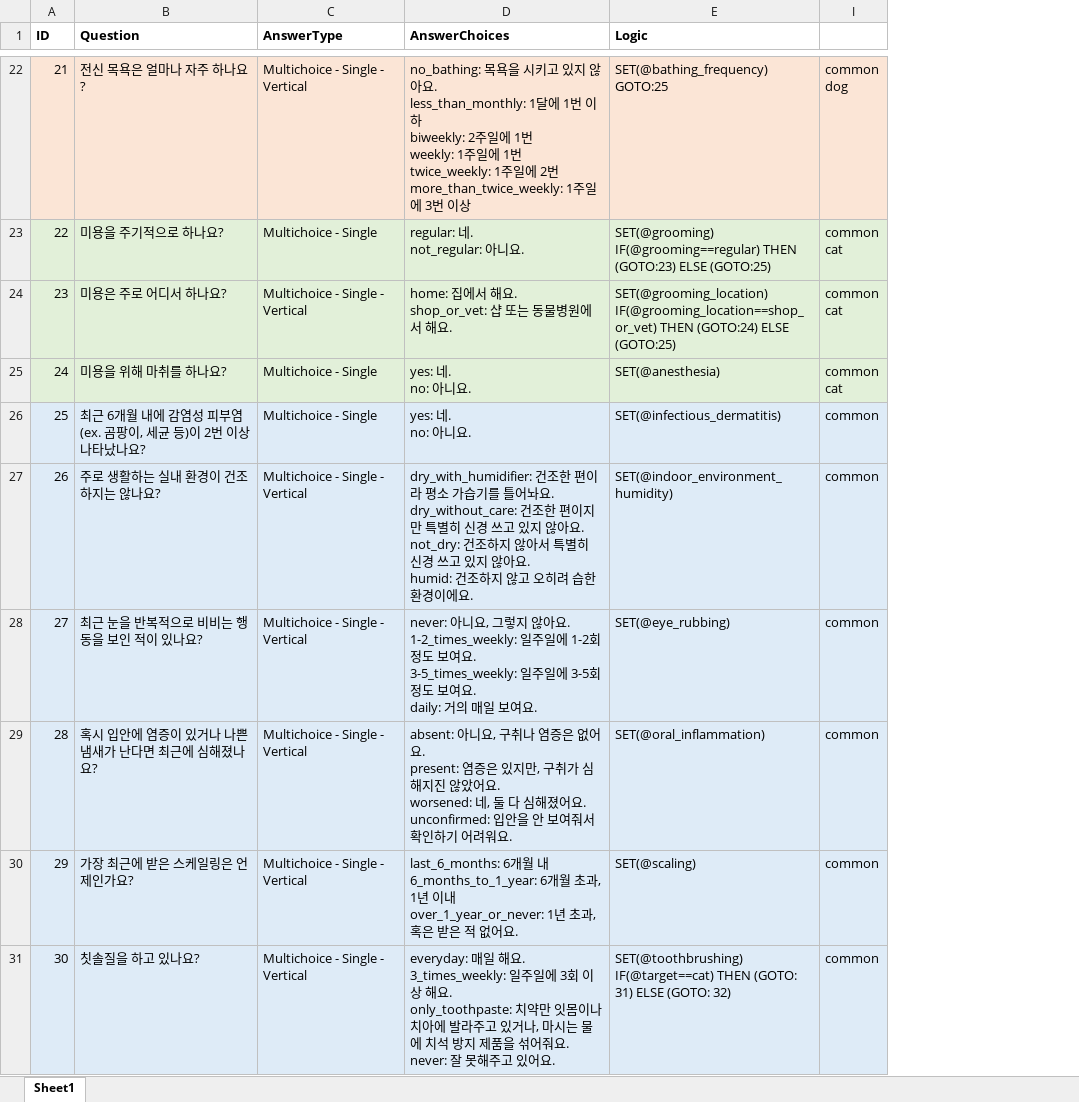
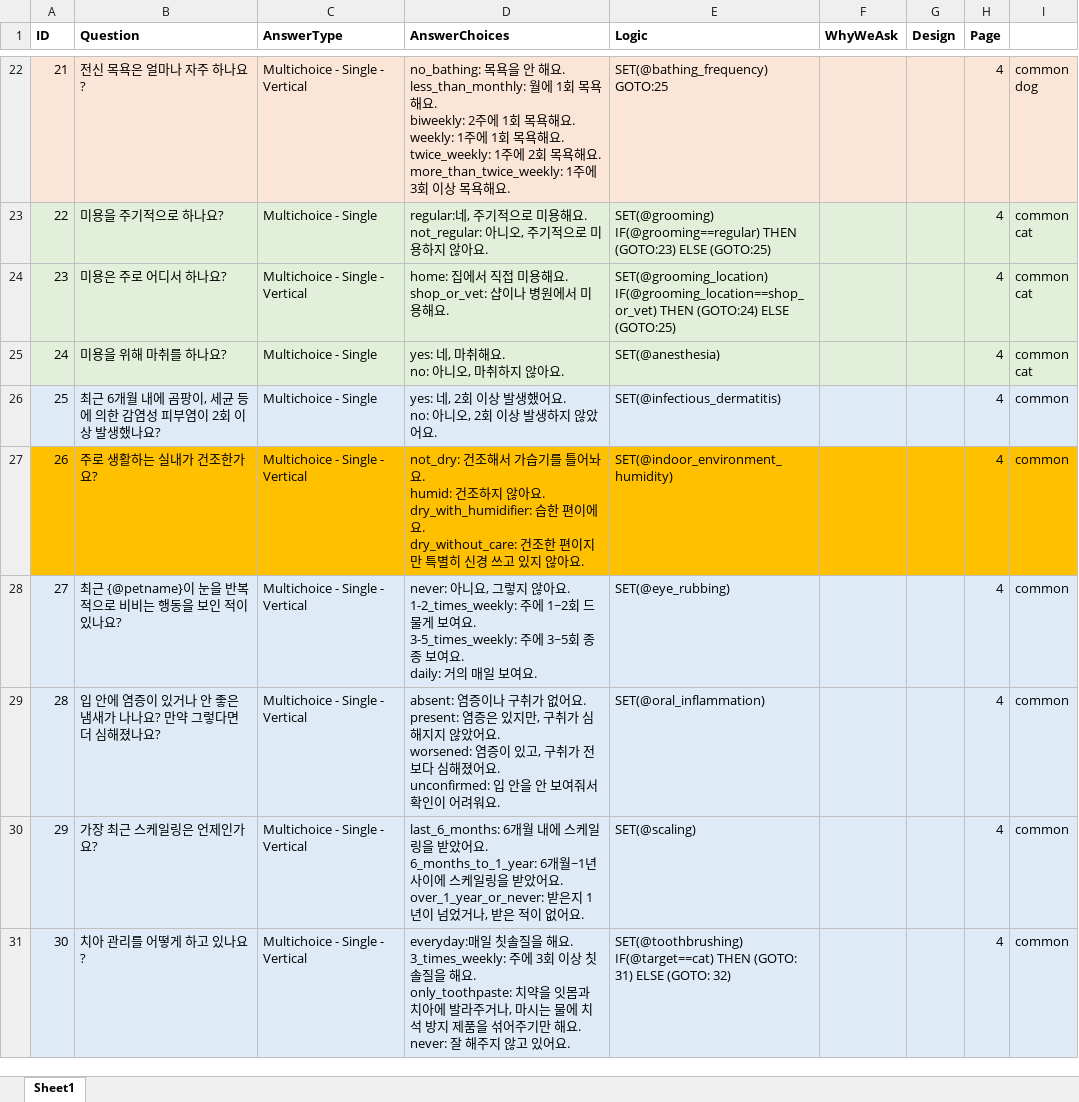
Before and after one commit to perpet-dev/equal-survey, an Excel workbook: Back_Questionnaire.xlsx, sheet Sheet1, drawn as a sheet; only a part is shown, gaps mark what is left out; values as stored, in another font and other column widths than the file's, no borders; ↵ is a line break in a cell; the diff covers the shown part only; the diff names each change by its address in the sheet, - before the commit and + after, or states it on an @@ line.

```diff
--- a/Back_Questionnaire.xlsx (sheet Sheet1)
+++ b/Back_Questionnaire.xlsx (sheet Sheet1)
@@ column F (WhyWeAsk) unhidden, empty @@
@@ column G (Design) unhidden, empty @@
@@ column H (Page) unhidden, rows 22-31: all 4 @@
-D22 (AnswerChoices): …목욕을 시키고 있지 않아요. ↵ less_than_monthly: 1달에 1번 이하 ↵ biweekly: 2주일에 1번 ↵ weekly: 1주일에 1번 ↵ twice_weekly: 1주일에 2번 ↵ more_than_twice_weekly: 1주일에 3번 이상
+D22 (AnswerChoices): …목욕을 안 해요. ↵ less_than_monthly: 월에 1회 목욕해요. ↵ biweekly: 2주에 1회 목욕해요. ↵ weekly: 1주에 1회 목욕해요. ↵ twice_weekly: 1주에 2회 목욕해요. ↵ more_than_twice_weekly: 1주에 3회 이상 목욕해요.
-D23 (AnswerChoices): regular: 네. ↵ not_regular: 아니요.
+D23 (AnswerChoices): regular:네, 주기적으로 미용해요. ↵ not_regular: 아니오, 주기적으로 미용하지 않아요.
-D24 (AnswerChoices): home: 집에서 해요. ↵ shop_or_vet: 샵 또는 동물병원에서 해요.
+D24 (AnswerChoices): home: 집에서 직접 미용해요. ↵ shop_or_vet: 샵이나 병원에서 미용해요.
-D25 (AnswerChoices): yes: 네. ↵ no: 아니요.
+D25 (AnswerChoices): yes: 네, 마취해요. ↵ no: 아니오, 마취하지 않아요.
-B26 (Question): …내에 감염성 피부염(ex. 곰팡이, 세균 등)이 2번 이상 나타났나요?
+B26 (Question): …내에 곰팡이, 세균 등에 의한 감염성 피부염이 2회 이상 발생했나요?
-D26 (AnswerChoices): yes: 네. ↵ no: 아니요.
+D26 (AnswerChoices): yes: 네, 2회 이상 발생했어요. ↵ no: 아니오, 2회 이상 발생하지 않았어요.
-A27:E27 fill: #DEEBF7
+A27:E27 fill: #FFC000
-B27 (Question): 주로 생활하는 실내 환경이 건조하지는 않나요?
+B27 (Question): 주로 생활하는 실내가 건조한가요?
-D27 (AnswerChoices): dry_with_humidifier: 건조한 편이라 평소 가습기를 틀어놔요. ↵ dry_without_care: 건조한 편이지만 특별히 신경 쓰고 있지 않아요. ↵ not_dry: 건조하지 않아서 특별히 신경 쓰고 있지 않아요. ↵ humid: 건조하지 않고 오히려 습한 환경이에요.
+D27 (AnswerChoices): not_dry: 건조해서 가습기를 틀어놔요. ↵ humid: 건조하지 않아요. ↵ dry_with_humidifier: 습한 편이에요. ↵ dry_without_care: 건조한 편이지만 특별히 신경 쓰고 있지 않아요.
-I27 fill: #DEEBF7
+I27 fill: #FFC000
-B28 (Question): 최근 눈을 반복적으로 비비는 행동을 보인 적이 있나요?
+B28 (Question): 최근 {@petname}이 눈을 반복적으로 비비는 행동을 보인 적이 있나요?
-D28 (AnswerChoices): …아요. ↵ 1-2_times_weekly: 일주일에 1-2회 정도 보여요. ↵ 3-5_times_weekly: 일주일에 3-5회 정도 보여요…
+D28 (AnswerChoices): …아요. ↵ 1-2_times_weekly: 주에 1~2회 드물게 보여요. ↵ 3-5_times_weekly: 주에 3~5회 종종 보여요…
-B29 (Question): 혹시 입안에 염증이 있거나 나쁜 냄새가 난다면 최근에 심해졌나요?
+B29 (Question): 입 안에 염증이 있거나 안 좋은 냄새가 나나요? 만약 그렇다면 더 심해졌나요?
-D29 (AnswerChoices): absent: 아니요, 구취나 염증은 없어요. ↵ present: 염증은 있지만, 구취가 심해지진 않았어요. ↵ worsened: 네, 둘 다 심해졌어요. ↵ unconfirmed: 입안을 안 보여줘서 확인하기 어려워…
+D29 (AnswerChoices): absent: 염증이나 구취가 없어요. ↵ present: 염증은 있지만, 구취가 심해지지 않았어요. ↵ worsened: 염증이 있고, 구취가 전보다 심해졌어요. ↵ unconfirmed: 입 안을 안 보여줘서 확인이 어려워…
-B30 (Question): 가장 최근에 받은 스케일링은 언제인가요?
+B30 (Question): 가장 최근 스케일링은 언제인가요?
-D30 (AnswerChoices): …개월 내 ↵ 6_months_to_1_year: 6개월 초과, 1년 이내 ↵ over_1_year_or_never: 1년 초과, 혹은 받은 적 없어요…
+D30 (AnswerChoices): …개월 내에 스케일링을 받았어요. ↵ 6_months_to_1_year: 6개월~1년 사이에 스케일링을 받았어요. ↵ over_1_year_or_never: 받은지 1년이 넘었거나, 받은 적이 없어요…
-B31 (Question): 칫솔질을 하고 있나요?
+B31 (Question): 치아 관리를 어떻게 하고 있나요?
-D31 (AnswerChoices): everyday: 매일 해요. ↵ 3_times_weekly: 일주일에 3회 이상 해요. ↵ only_toothpaste: 치약만 잇몸이나 치아에 발라주고 있거나, 마시는 물에 치석 방지 제품을 섞어줘요. ↵ never: 잘 못해주고 있어…
+D31 (AnswerChoices): everyday:매일 칫솔질을 해요. ↵ 3_times_weekly: 주에 3회 이상 칫솔질을 해요. ↵ only_toothpaste: 치약을 잇몸과 치아에 발라주거나, 마시는 물에 치석 방지 제품을 섞어주기만 해요. ↵ never: 잘 해주지 않고 있어…
```
Also changed, not shown: 82 edited cells and cell formats elsewhere in this sheet, hidden cells, PerpetHealthCheckIntro.xlsx, 6 other files.
